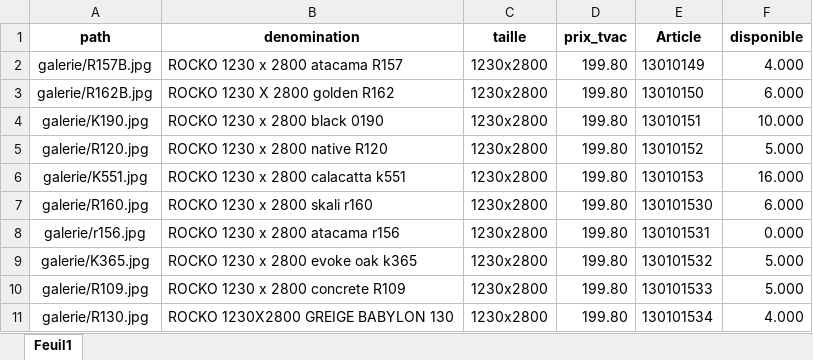
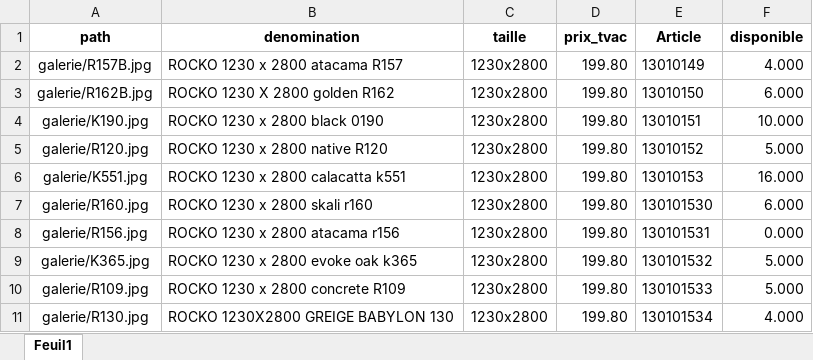
Before and after one commit to Ets-Braconnier/panneaux-rocko, an Excel workbook: prix/prix.xlsx, sheet Feuil1, drawn as a sheet; values as stored, in another font and other column widths than the file's, no borders; the diff names each change by its address in the sheet, - before the commit and + after, or states it on an @@ line.

Commit message:
Mise à jour site panneaux rocko

```diff
--- a/prix/prix.xlsx (sheet Feuil1)
+++ b/prix/prix.xlsx (sheet Feuil1)
-A8 (path): galerie/r156.jpg
+A8 (path): galerie/R156.jpg
```
